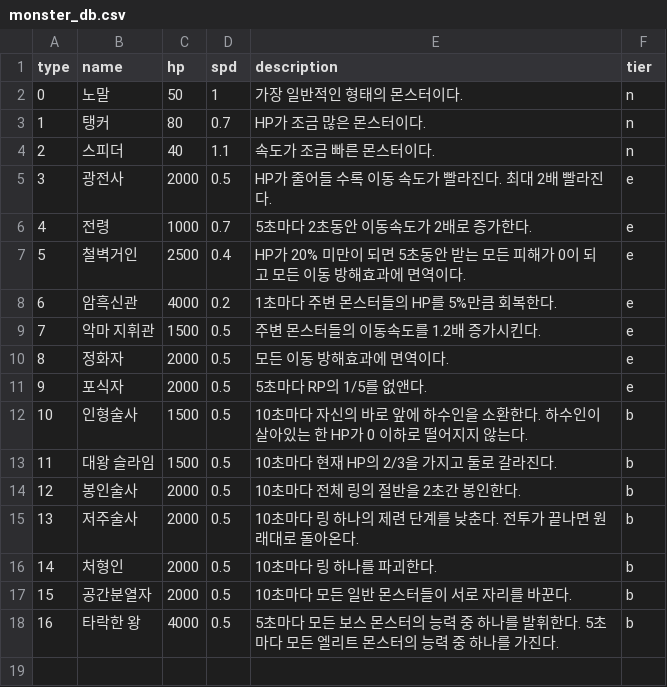
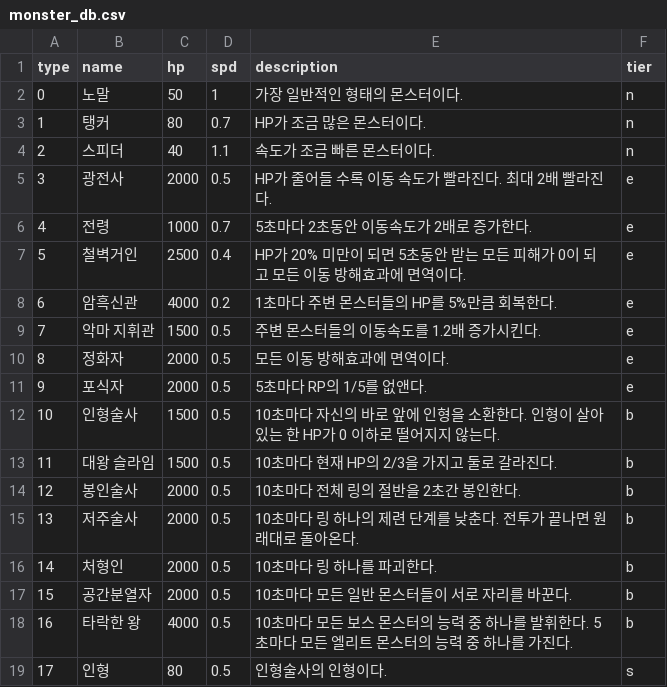
Before and after one commit to CastleJH/Tower-of-Rings, a CSV file: Assets/Resources/monster_db.csv, drawn as a sheet.

```diff
--- a/Assets/Resources/monster_db.csv
+++ b/Assets/Resources/monster_db.csv
@@ -11,3 +11,3 @@ type,name,hp,spd,description,tier,,,,
 9,포식자,2000,0.5,5초마다 RP의 1/5를 없앤다.,e,,,,
-10,인형술사,1500,0.5,10초마다 자신의 바로 앞에 하수인을 소환한다. 하수인이 살아있는 한 HP가 0 이하로 떨어지지 않는다.,b,,,,
+10,인형술사,1500,0.5,10초마다 자신의 바로 앞에 인형을 소환한다. 인형이 살아있는 한 HP가 0 이하로 떨어지지 않는다.,b,,,,
 11,대왕 슬라임,1500,0.5,10초마다 현재 HP의 2/3을 가지고 둘로 갈라진다.,b,,,,
@@ -17,2 +17,3 @@ type,name,hp,spd,description,tier,,,,
 15,공간분열자,2000,0.5,10초마다 모든 일반 몬스터들이 서로 자리를 바꾼다.,b,,,,
-16,타락한 왕,4000,0.5,5초마다 모든 보스 몬스터의 능력 중 하나를 발휘한다. 5초마다 모든 엘리트 몬스터의 능력 중 하나를 가진다.,b,,,,
+16,타락한 왕,4000,0.5,10초마다 모든 보스 몬스터의 능력 중 하나를 발휘한다. 5초마다 모든 엘리트 몬스터의 능력 중 하나를 가진다.,b,,,,
+17,인형,80,0.5,인형술사의 인형이다.,s,,,,
```
Also changed, not shown: 4 other files.
